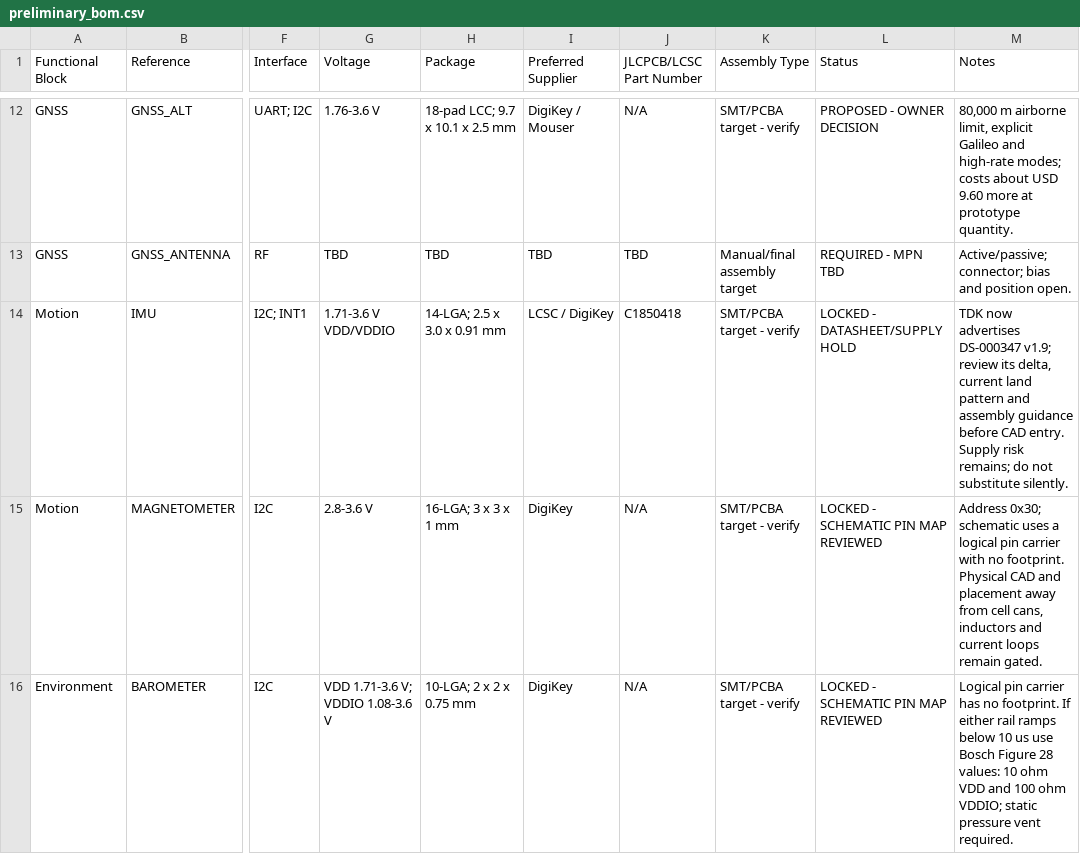
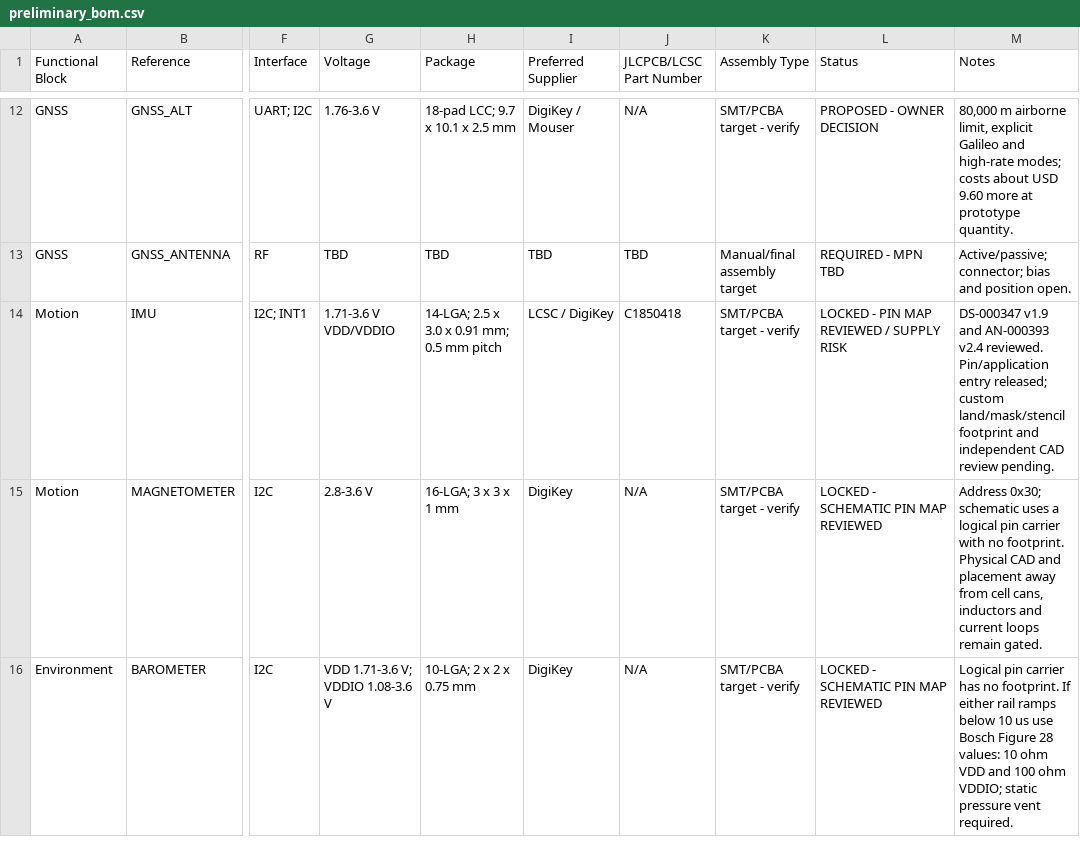
Before and after one commit to pantojinho/StratosCore, a CSV file: bom/preliminary_bom.csv, drawn as a sheet; only a part is shown, gaps mark what is left out; the diff names each change by its address in the sheet, - before the commit and + after, or states it on an @@ line.

Commit message:
docs: release current ICM-42688-P evidence

```diff
--- a/bom/preliminary_bom.csv
+++ b/bom/preliminary_bom.csv
-H14 (Package): 14-LGA; 2.5 x 3.0 x 0.91 mm
+H14 (Package): 14-LGA; 2.5 x 3.0 x 0.91 mm; 0.5 mm pitch
-L14 (Status): LOCKED - DATASHEET/SUPPLY HOLD
+L14 (Status): LOCKED - PIN MAP REVIEWED / SUPPLY RISK
-M14 (Notes): TDK now advertises DS-000347 v1.9; review its delta, current land pattern and assembly guidance before CAD entry. Supply risk remains; do not substitute silently.
+M14 (Notes): DS-000347 v1.9 and AN-000393 v2.4 reviewed. Pin/application entry released; custom land/mask/stencil footprint and independent CAD review pending.
```
Also changed, not shown: 9 other files.
